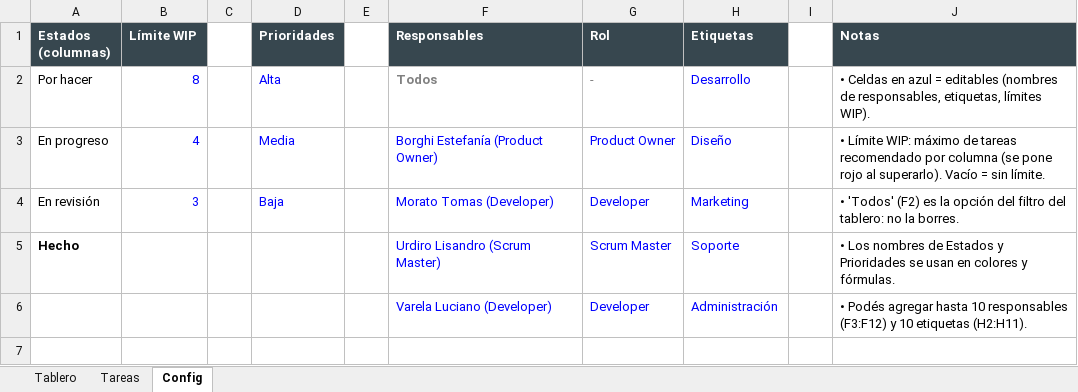
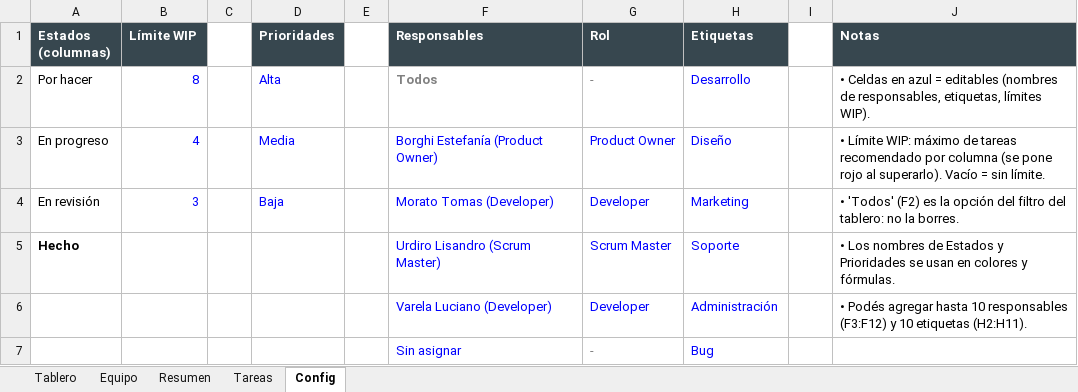
Before and after one commit to BorghiEsteff/TPdeGoyaSala6, an Excel workbook: Kanban.xlsx, sheet Config, drawn as a sheet; values as stored, in another font and other column widths than the file's, no borders; charts and pictures not drawn; the diff names each change by its address in the sheet, - before the commit and + after, or states it on an @@ line.

```diff
--- a/Kanban.xlsx (sheet Config)
+++ b/Kanban.xlsx (sheet Config)
+sheet tab: Equipo
+sheet tab: Resumen
+row 7:  |  |  |  |  | Sin asignar | - | Bug
```
Also changed, not shown: sheet Tareas, sheet Tablero, hidden cells, charts or pictures, 5 other files.
